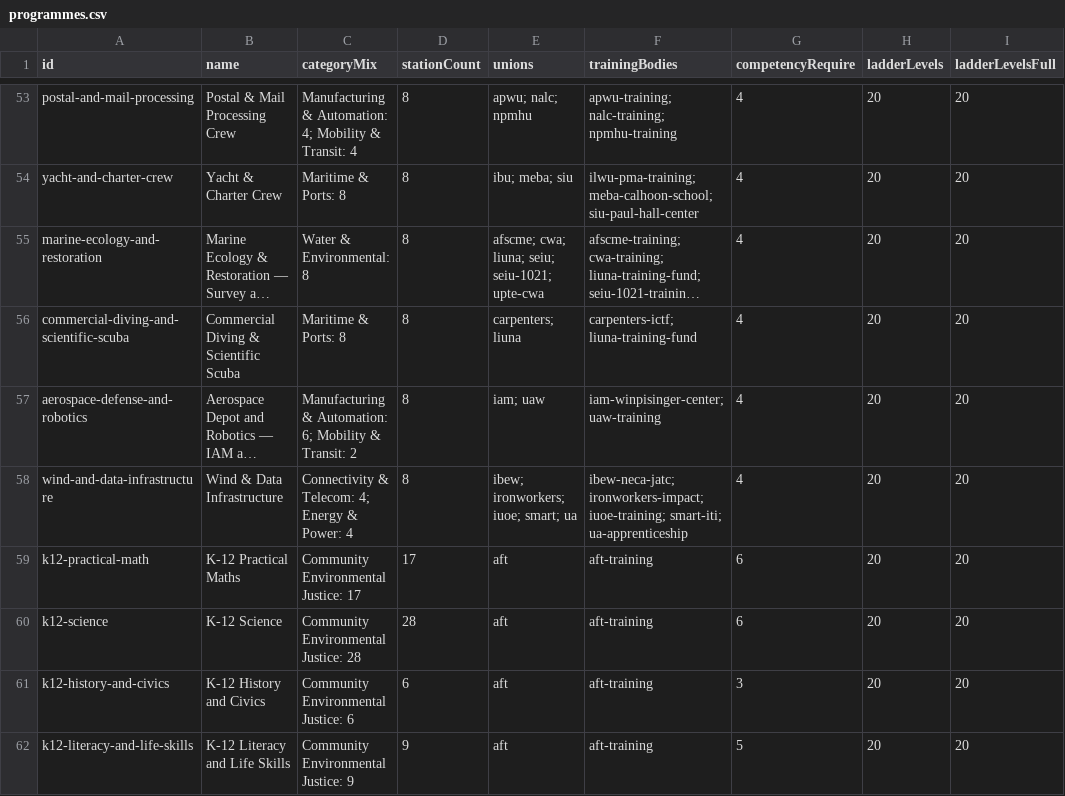
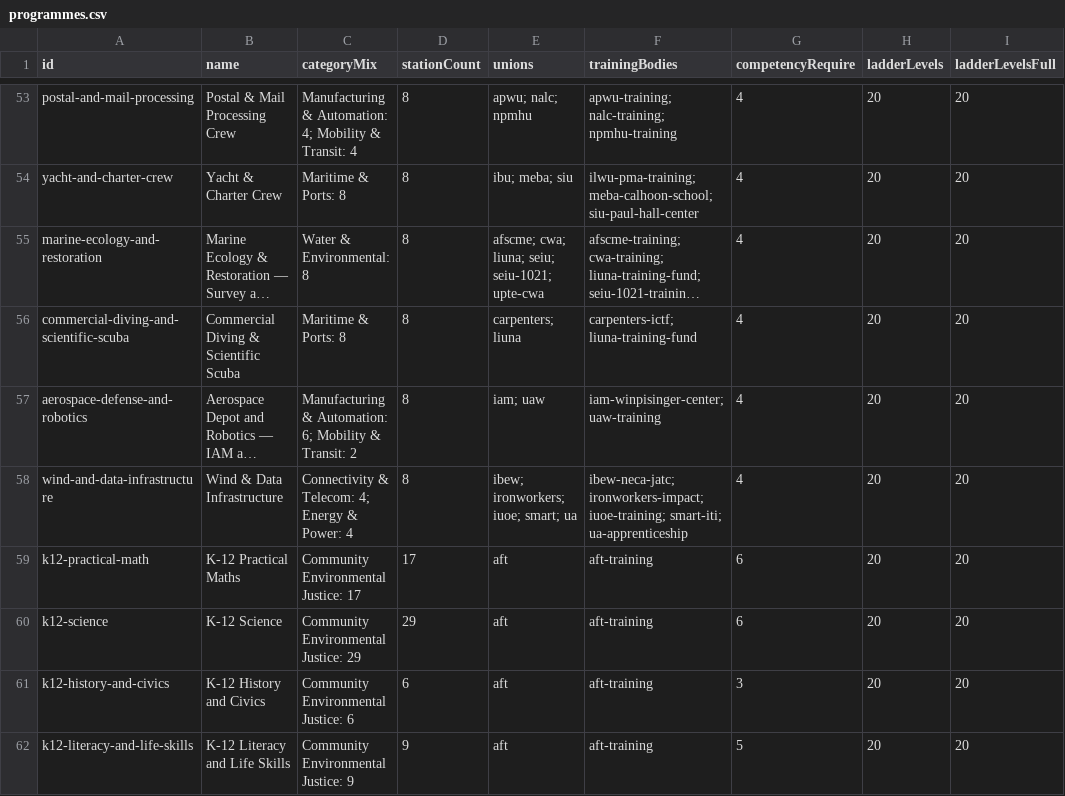
Before and after one commit to AGIFutureFoundation/vr-safety-training, a CSV file: docs/investor/programmes.csv, drawn as a sheet; only a part is shown, gaps mark what is left out; long unchanged cells end in …; the diff names each change by its address in the sheet, - before the commit and + after, or states it on an @@ line.

```diff
--- a/docs/investor/programmes.csv
+++ b/docs/investor/programmes.csv
-C60 (categoryMix): Community Environmental Justice: 28
+C60 (categoryMix): Community Environmental Justice: 29
-D60 (stationCount): 28
+D60 (stationCount): 29
```
Also changed, not shown: docs/investor/platform-summary.csv, docs/investor/stations.csv, 56 other files.
